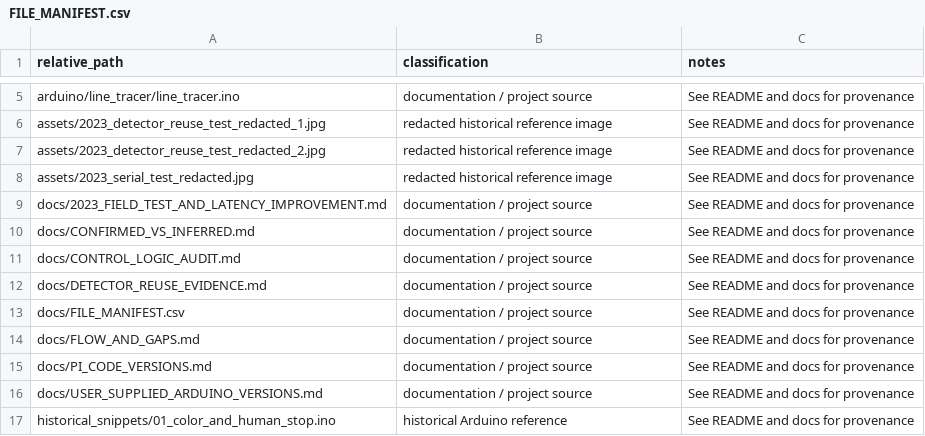
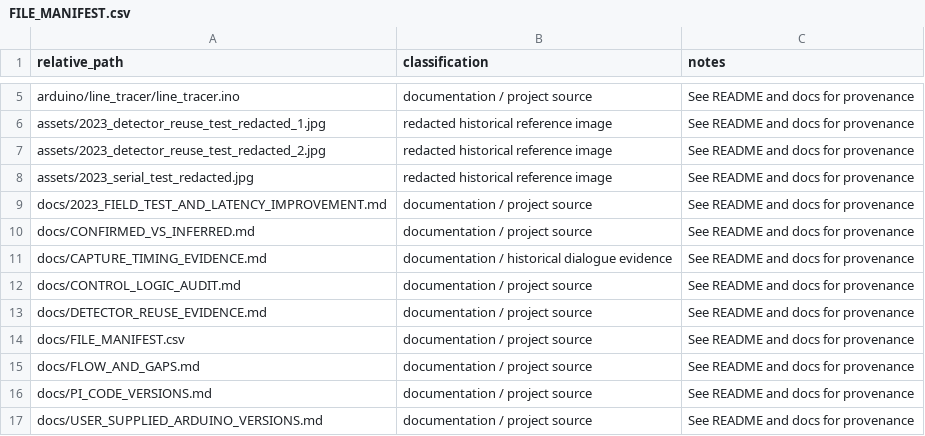
Before and after one commit to hsw-dotcom/human-aware-line-follower, a CSV file: docs/FILE_MANIFEST.csv, drawn as a sheet; only a part is shown, gaps mark what is left out; the shorter side is filled out with more unchanged rows; the diff names each change by its address in the sheet, - before the commit and + after, or states it on an @@ line.

Commit message:
docs: document 2023 pre-marker repeated camera detection and avoid implying marker-triggered capture

```diff
--- a/docs/FILE_MANIFEST.csv
+++ b/docs/FILE_MANIFEST.csv
+row 11: docs/CAPTURE_TIMING_EVIDENCE.md | documentation / historical dialogue evidence | See README and docs for provenance
```
Also changed, not shown: 6 other files.
